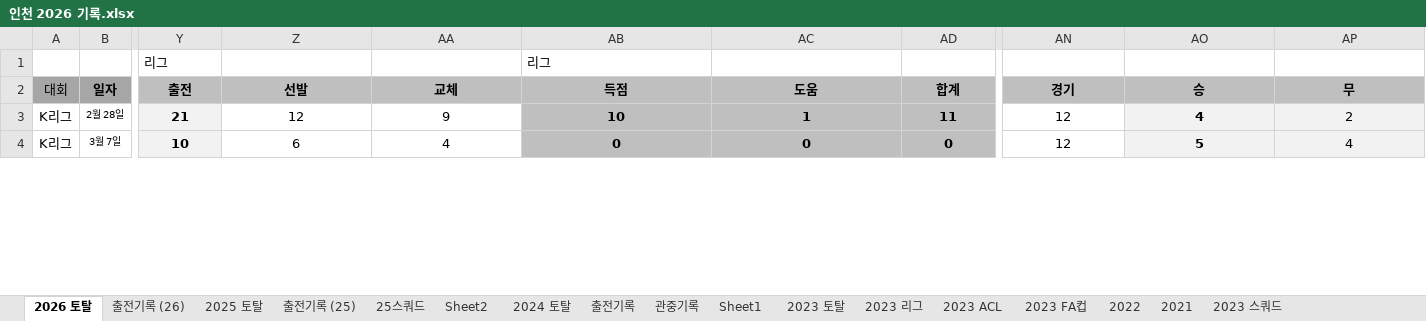
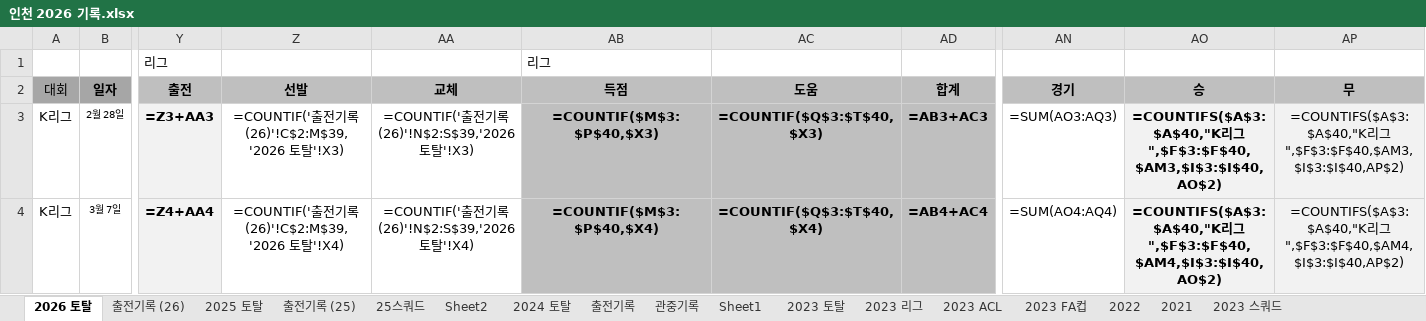
Before and after one commit to lhw1046-cell/incheon-2026, an Excel workbook: 인천 2026 기록.xlsx, sheet 2026 토탈, drawn as a sheet; only a part is shown, gaps mark what is left out; values as stored, in another font and other column widths than the file's, no borders; formulas without a stored value are shown as written; the diff covers the shown part only; the diff names each change by its address in the sheet, - before the commit and + after, or states it on an @@ line.

```diff
--- a/인천 2026 기록.xlsx (sheet 2026 토탈)
+++ b/인천 2026 기록.xlsx (sheet 2026 토탈)
-Y3: 21
+Y3: =Z3+AA3
-Z3: 12
+Z3: =COUNTIF('출전기록 (26)'!C$2:M$39,'2026 토탈'!X3)
-AA3: 9
+AA3: =COUNTIF('출전기록 (26)'!N$2:S$39,'2026 토탈'!X3)
-AB3: 10
+AB3: =COUNTIF($M$3:$P$40,$X3)
-AC3: 1
+AC3: =COUNTIF($Q$3:$T$40,$X3)
-AD3: 11
+AD3: =AB3+AC3
-AN3: 12
+AN3: =SUM(AO3:AQ3)
-AO3: 4
+AO3: =COUNTIFS($A$3:$A$40,"K리그",$F$3:$F$40,$AM3,$I$3:$I$40,AO$2)
-AP3: 2
+AP3: =COUNTIFS($A$3:$A$40,"K리그",$F$3:$F$40,$AM3,$I$3:$I$40,AP$2)
-Y4: 10
+Y4: =Z4+AA4
-Z4: 6
+Z4: =COUNTIF('출전기록 (26)'!C$2:M$39,'2026 토탈'!X4)
-AA4: 4
+AA4: =COUNTIF('출전기록 (26)'!N$2:S$39,'2026 토탈'!X4)
-AB4: 0
+AB4: =COUNTIF($M$3:$P$40,$X4)
-AC4: 0
+AC4: =COUNTIF($Q$3:$T$40,$X4)
-AD4: 0
+AD4: =AB4+AC4
-AN4: 12
+AN4: =SUM(AO4:AQ4)
-AO4: 5
+AO4: =COUNTIFS($A$3:$A$40,"K리그",$F$3:$F$40,$AM4,$I$3:$I$40,AO$2)
-AP4: 4
+AP4: =COUNTIFS($A$3:$A$40,"K리그",$F$3:$F$40,$AM4,$I$3:$I$40,AP$2)
```
Also changed, not shown: 6 added rows, 6 removed rows and 463 edited cells elsewhere in this sheet, sheet 2025 토탈, sheet 2024 토탈, sheet 2023 토탈, sheet 2023 ACL, sheet 2023 FA컵, sheet 2023 리그, 5 more sheets, hidden cells, 5 other files.
